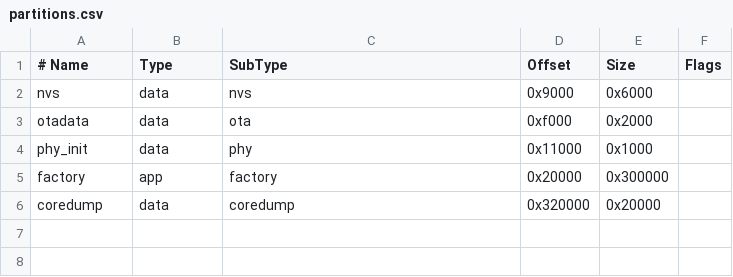
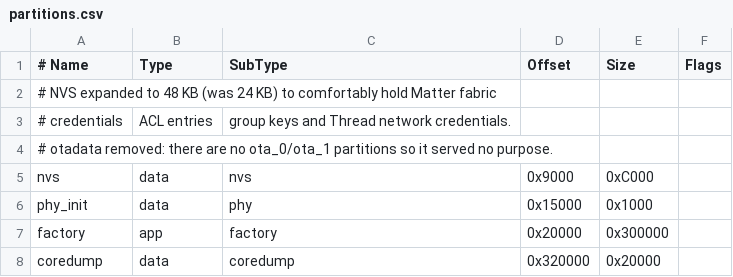
Before and after one commit to GuvHas/tr, a CSV file: partitions.csv, drawn as a sheet.

```diff
--- a/partitions.csv
+++ b/partitions.csv
@@ -1,5 +1,7 @@
 # Name,   Type, SubType, Offset,   Size,      Flags
-nvs,      data, nvs,     0x9000,   0x6000,
-otadata,  data, ota,     0xf000,   0x2000,
-phy_init, data, phy,     0x11000,  0x1000,
+# NVS expanded to 48 KB (was 24 KB) to comfortably hold Matter fabric
+# credentials, ACL entries, group keys and Thread network credentials.
+# otadata removed: there are no ota_0/ota_1 partitions so it served no purpose.
+nvs,      data, nvs,     0x9000,   0xC000,
+phy_init, data, phy,     0x15000,  0x1000,
 factory,  app,  factory, 0x20000,  0x300000,
```
Also changed, not shown: 5 other files.
